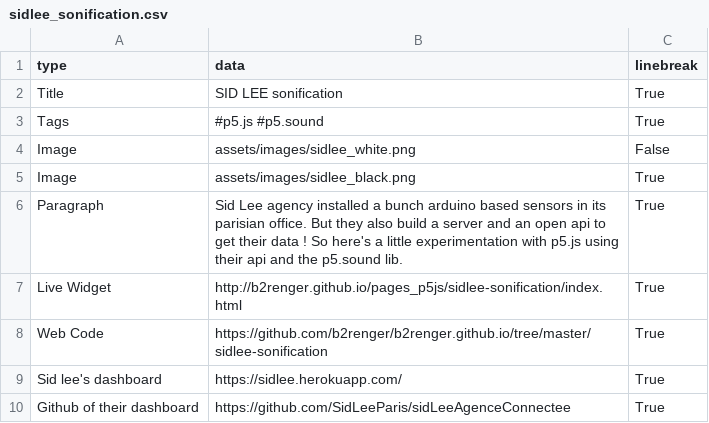
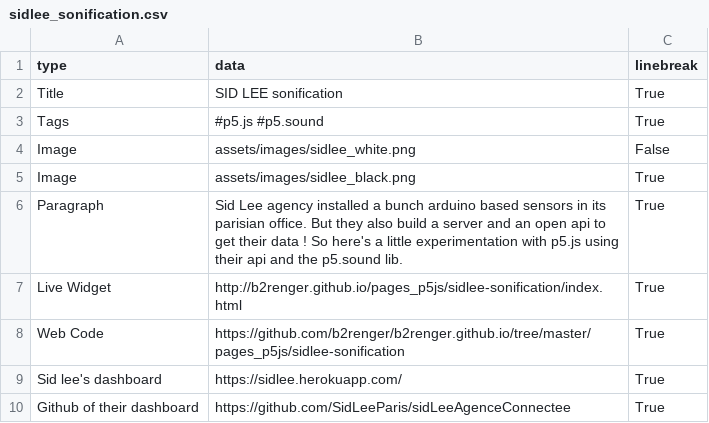
Before and after one commit to b2renger/b2renger.github.io, a CSV file: pages/sidlee_sonification.csv, drawn as a sheet.

```diff
--- a/pages/sidlee_sonification.csv
+++ b/pages/sidlee_sonification.csv
@@ -7,3 +7,3 @@ Paragraph, Sid Lee agency installed a bunch arduino based sensors in its parisia
 Live Widget, http://b2renger.github.io/pages_p5js/sidlee-sonification/index.html,True,
-Web Code, https://github.com/b2renger/b2renger.github.io/tree/master/sidlee-sonification,True,
+Web Code, https://github.com/b2renger/b2renger.github.io/tree/master/pages_p5js/sidlee-sonification,True,
 Sid lee's dashboard, https://sidlee.herokuapp.com/,True,
```
Also changed, not shown: pages/Webpd_getting_started.csv, pages/flock_sonification.csv, 11 other files.
